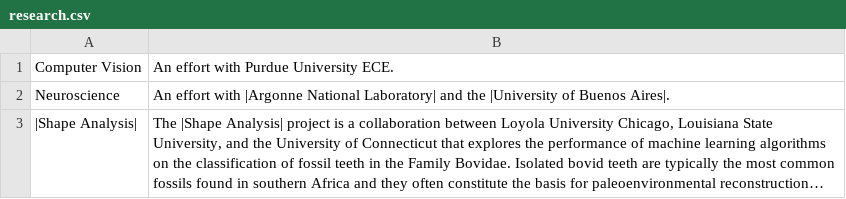
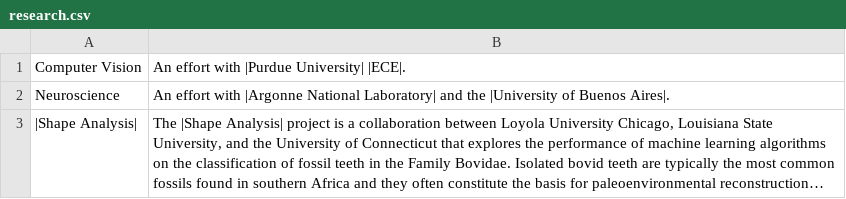
Before and after one commit to LoyolaChicagoCS/ssl, a CSV file: source/research/collaborations/research.csv, drawn as a sheet; long unchanged cells end in ….

```diff
--- a/source/research/collaborations/research.csv
+++ b/source/research/collaborations/research.csv
@@ -1,2 +1,2 @@
-Computer Vision, An effort with Purdue University ECE.
+Computer Vision, An effort with |Purdue University| |ECE|.
 Neuroscience, An effort with |Argonne National Laboratory| and the |University of Buenos Aires|.
```
Also changed, not shown: 2 other files.
